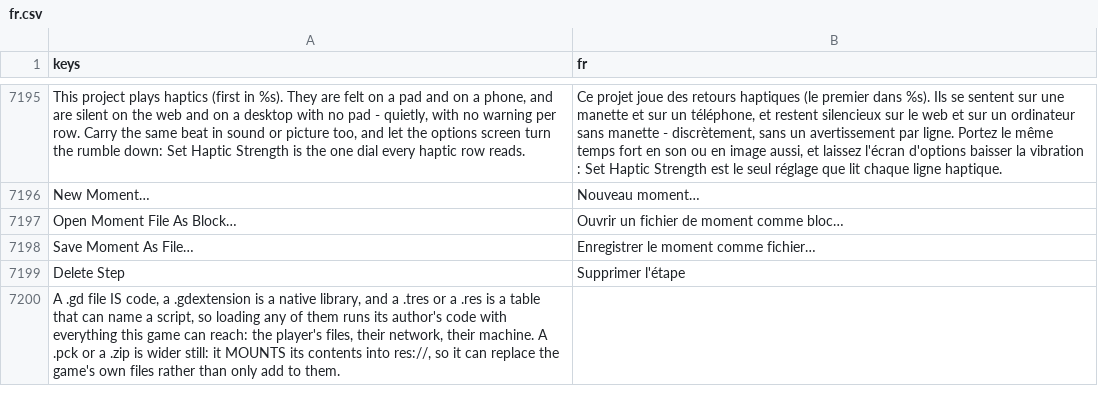
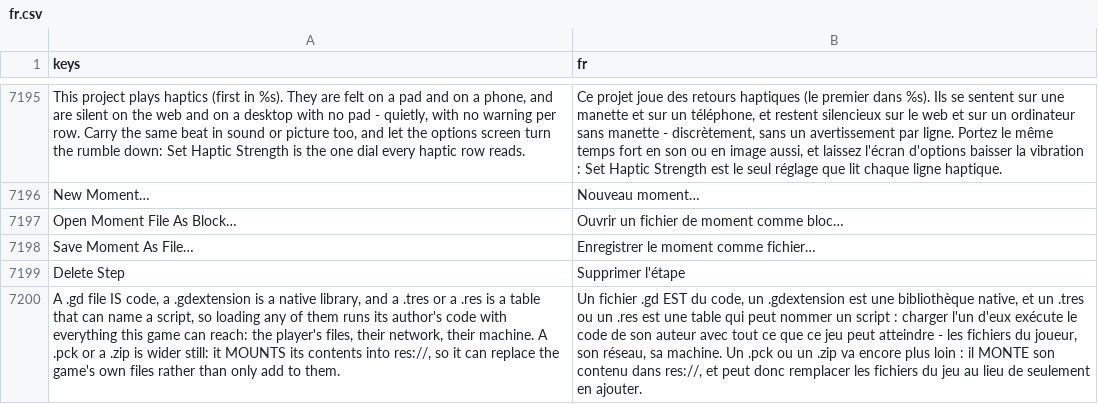
Before and after one commit to SalmanShhh/Godot-EventSheet-Visual-Scripting, a CSV file: addons/eventsheet/translations/fr.csv, drawn as a sheet; only a part is shown, gaps mark what is left out; the diff names each change by its address in the sheet, - before the commit and + after, or states it on an @@ line.

```diff
--- a/addons/eventsheet/translations/fr.csv
+++ b/addons/eventsheet/translations/fr.csv
-B7200 (fr): (empty)
+B7200 (fr): Un fichier .gd EST du code, un .gdextension est une bibliothèque native, et un .tres ou un .res est une table qui peut nommer un script : charger l'un d'eux exécute le code de son auteur avec tout ce que ce jeu peut atteindre - les fichiers du joueur, son réseau, sa machine. Un .pck ou un .zip va encore plus loin : il MONTE son contenu dans res://, et peut donc remplacer les fichiers du jeu au lieu de seulement en ajouter.
```
Also changed, not shown: addons/eventsheet/translations/de.csv, addons/eventsheet/translations/es.csv, 5 other files.
